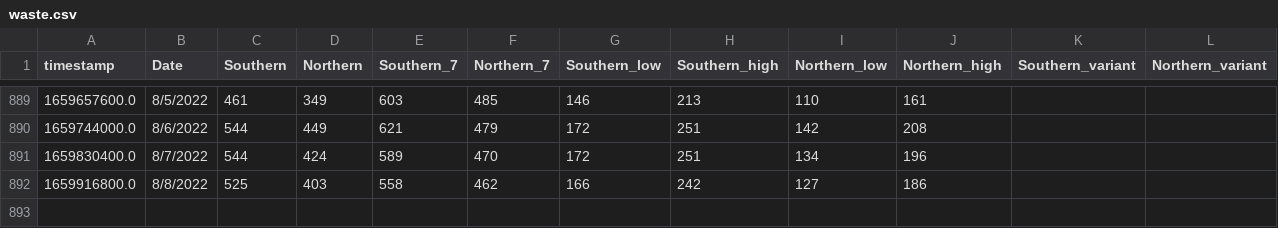
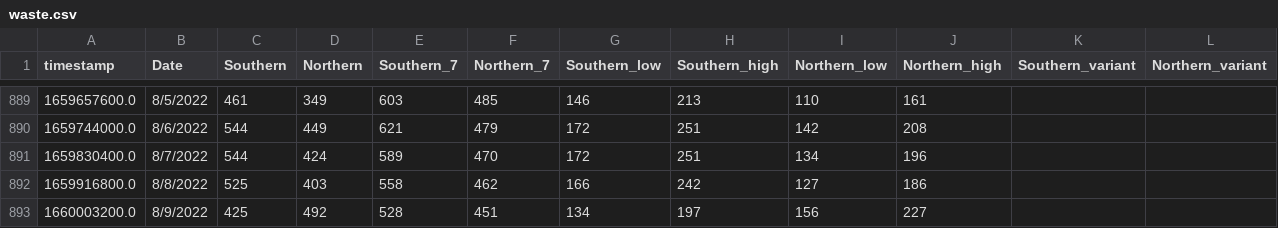
Before and after one commit to edgecollective/wastewater-parse, a CSV file: waste.csv, drawn as a sheet; only a part is shown, gaps mark what is left out; the diff names each change by its address in the sheet, - before the commit and + after, or states it on an @@ line.

Commit message:
update

```diff
--- a/waste.csv
+++ b/waste.csv
+row 893: 1660003200.0 | 8/9/2022 | 425 | 492 | 528 | 451 | 134 | 197 | 156 | 227
```
